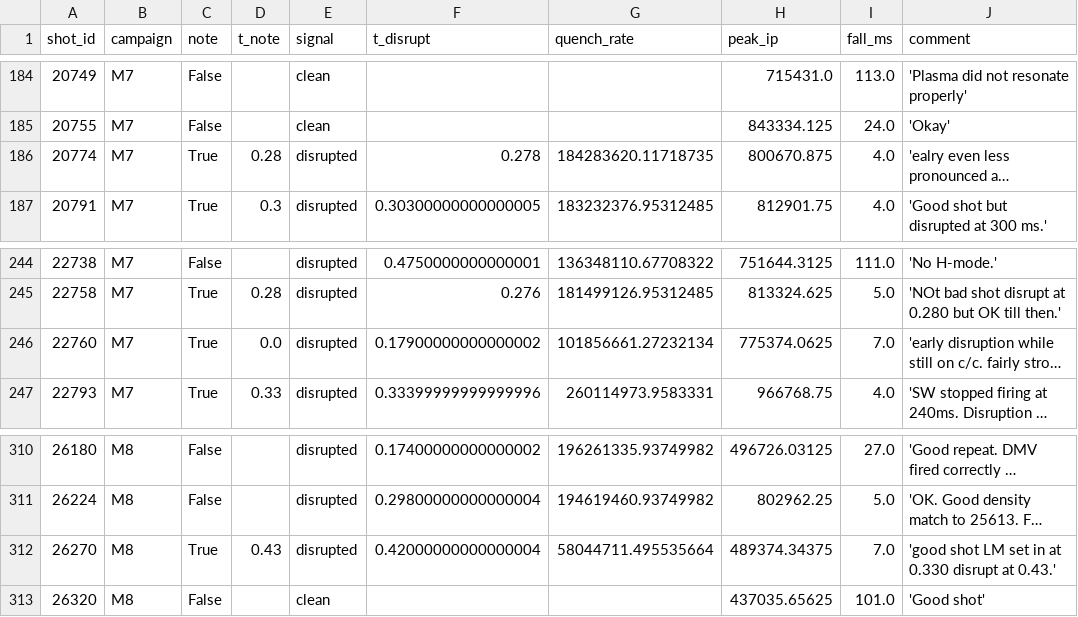
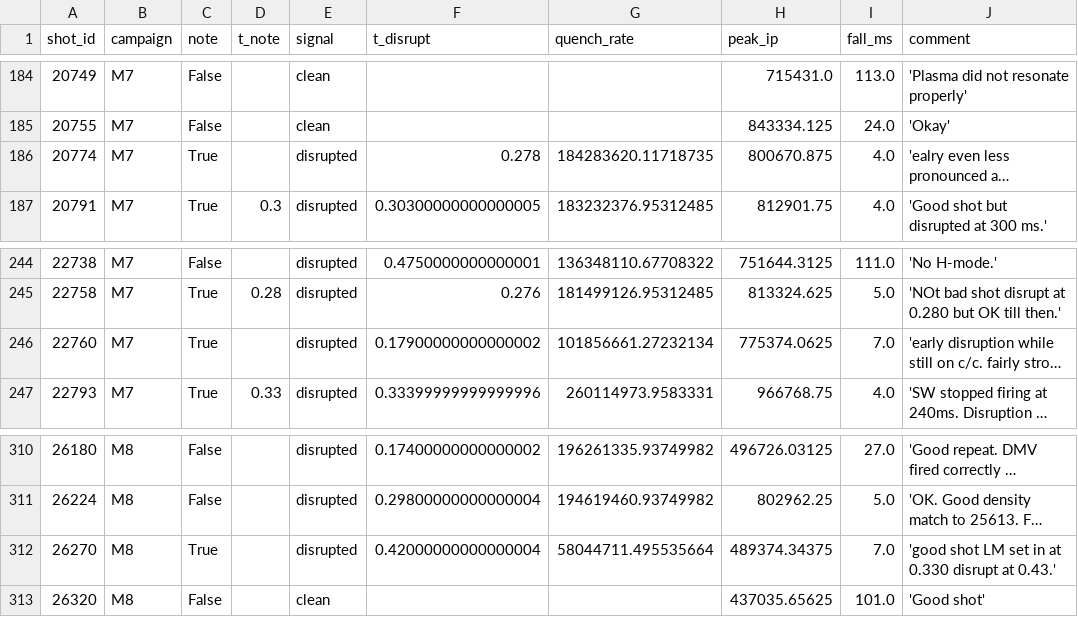
Before and after one commit to fazil-mastu/mastu, a CSV file: results/label_report/per_shot.csv, drawn as a sheet; only a part is shown, gaps mark what is left out; long unchanged cells end in …; the diff covers the shown part only; the diff names each change by its address in the sheet, - before the commit and + after, or states it on an @@ line.

```diff
--- a/results/label_report/per_shot.csv
+++ b/results/label_report/per_shot.csv
-D186 (t_note): 0.28
+D186 (t_note): (empty)
-D246 (t_note): 0.0
+D246 (t_note): (empty)
-D312 (t_note): 0.43
+D312 (t_note): (empty)
```
Also changed, not shown: 5 edited cells elsewhere in this file, 21 other files.
